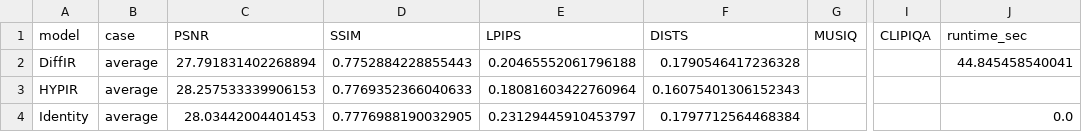
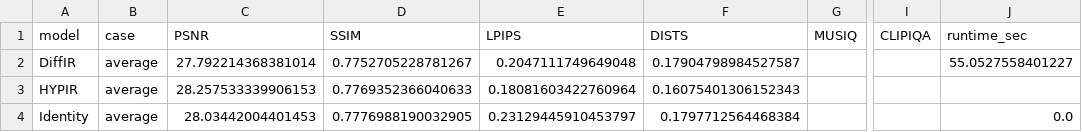
Before and after one commit to Jay1106-Zhu/CSIG-baseline-strategy-benchmark-analysis, a CSV file: baseline_bakeoff/results_average.csv, drawn as a sheet; only a part is shown, gaps mark what is left out; the diff names each change by its address in the sheet, - before the commit and + after, or states it on an @@ line.

```diff
--- a/baseline_bakeoff/results_average.csv
+++ b/baseline_bakeoff/results_average.csv
-C2 (PSNR): 27.791831402268894
+C2 (PSNR): 27.792214368381014
-D2 (SSIM): 0.7752884228855443
+D2 (SSIM): 0.7752705228781267
-E2 (LPIPS): 0.20465552061796188
+E2 (LPIPS): 0.2047111749649048
-F2 (DISTS): 0.1790546417236328
+F2 (DISTS): 0.17904798984527587
-J2 (runtime_sec): 44.845458540041
+J2 (runtime_sec): 55.0527558401227
```
Also changed, not shown: baseline_bakeoff/results_per_case.csv, 12 other files.
